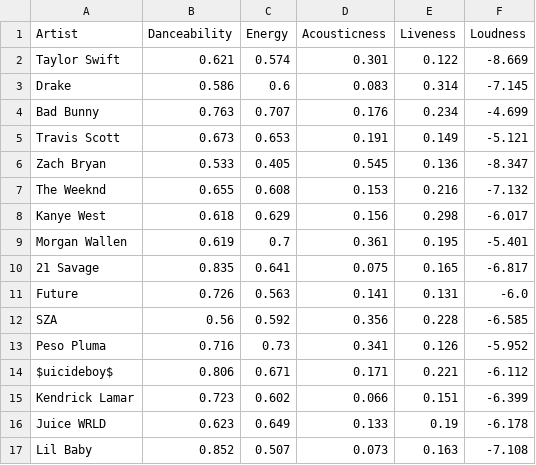
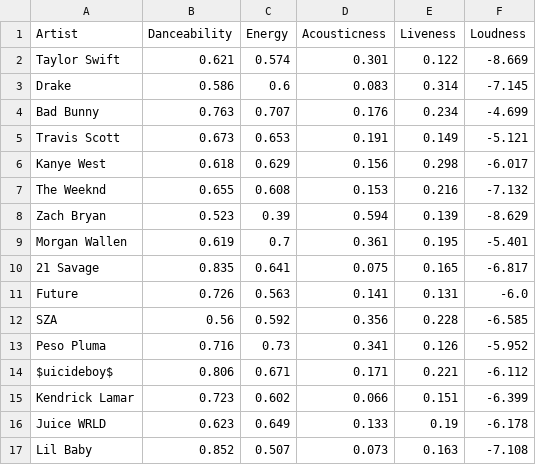
Before and after one commit to mayabeydoun/SI206_Final, a CSV file: artist_avgs.csv, drawn as a sheet.

```diff
--- a/artist_avgs.csv
+++ b/artist_avgs.csv
@@ -5,5 +5,5 @@ Bad Bunny,0.763,0.707,0.176,0.234,-4.699
 Travis Scott,0.673,0.653,0.191,0.149,-5.121
-Zach Bryan,0.533,0.405,0.545,0.136,-8.347
+Kanye West,0.618,0.629,0.156,0.298,-6.017
 The Weeknd,0.655,0.608,0.153,0.216,-7.132
-Kanye West,0.618,0.629,0.156,0.298,-6.017
+Zach Bryan,0.523,0.39,0.594,0.139,-8.629
 Morgan Wallen,0.619,0.7,0.361,0.195,-5.401
```
Also changed, not shown: 8 other files.
